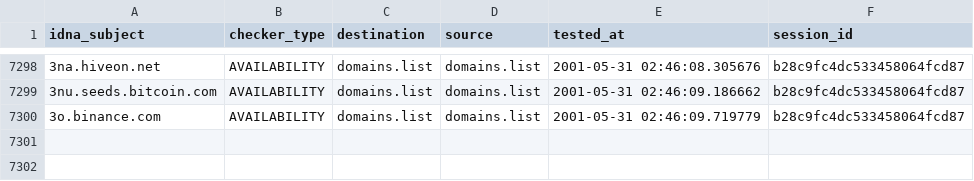
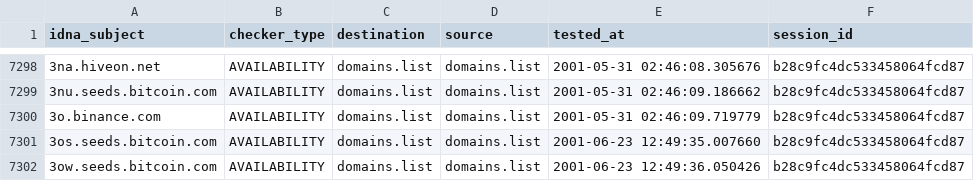
Before and after one commit to Ultimate-Hosts-Blacklist/ZeroDot1_CoinBlockerLists, a CSV file: output/domains.list/continue.csv, drawn as a sheet; only a part is shown, gaps mark what is left out.

```diff
--- a/output/domains.list/continue.csv
+++ b/output/domains.list/continue.csv
@@ -7300 +7300,3 @@ idna_subject,checker_type,destination,source,tested_at,session_id
 3o.binance.com,AVAILABILITY,domains.list,domains.list,2001-05-31 02:46:09.719779,b28c9fc4dc533458064fcd87
+3os.seeds.bitcoin.com,AVAILABILITY,domains.list,domains.list,2001-06-23 12:49:35.007660,b28c9fc4dc533458064fcd87
+3ow.seeds.bitcoin.com,AVAILABILITY,domains.list,domains.list,2001-06-23 12:49:36.050426,b28c9fc4dc533458064fcd87
```
Also changed, not shown: 3 other files.
